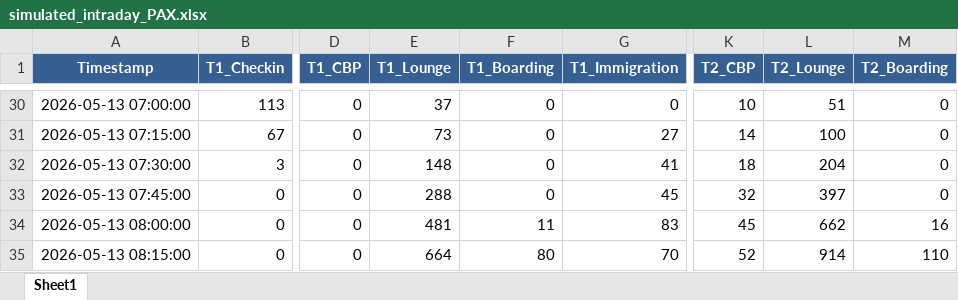
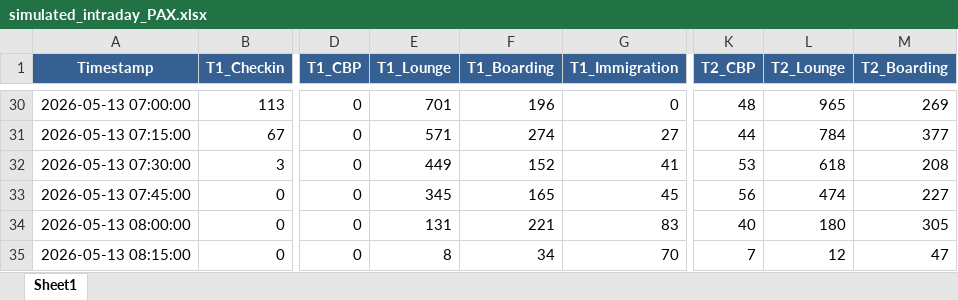
Before and after one commit to amitmanga/DAA-Project, an Excel workbook: data/simulated_intraday_PAX.xlsx, sheet Sheet1, drawn as a sheet; only a part is shown, gaps mark what is left out; values as stored, in another font and other column widths than the file's, no borders; the diff covers the shown part only; the diff names each change by its address in the sheet, - before the commit and + after, or states it on an @@ line.

```diff
--- a/data/simulated_intraday_PAX.xlsx (sheet Sheet1)
+++ b/data/simulated_intraday_PAX.xlsx (sheet Sheet1)
-E30 (T1_Lounge): 37
+E30 (T1_Lounge): 701
-F30 (T1_Boarding): 0
+F30 (T1_Boarding): 196
-K30 (T2_CBP): 10
+K30 (T2_CBP): 48
-L30 (T2_Lounge): 51
+L30 (T2_Lounge): 965
-M30 (T2_Boarding): 0
+M30 (T2_Boarding): 269
-E31 (T1_Lounge): 73
+E31 (T1_Lounge): 571
-F31 (T1_Boarding): 0
+F31 (T1_Boarding): 274
-K31 (T2_CBP): 14
+K31 (T2_CBP): 44
-L31 (T2_Lounge): 100
+L31 (T2_Lounge): 784
-M31 (T2_Boarding): 0
+M31 (T2_Boarding): 377
-E32 (T1_Lounge): 148
+E32 (T1_Lounge): 449
-F32 (T1_Boarding): 0
+F32 (T1_Boarding): 152
-K32 (T2_CBP): 18
+K32 (T2_CBP): 53
-L32 (T2_Lounge): 204
+L32 (T2_Lounge): 618
-M32 (T2_Boarding): 0
+M32 (T2_Boarding): 208
-E33 (T1_Lounge): 288
+E33 (T1_Lounge): 345
-F33 (T1_Boarding): 0
+F33 (T1_Boarding): 165
-K33 (T2_CBP): 32
+K33 (T2_CBP): 56
-L33 (T2_Lounge): 397
+L33 (T2_Lounge): 474
-M33 (T2_Boarding): 0
+M33 (T2_Boarding): 227
-E34 (T1_Lounge): 481
+E34 (T1_Lounge): 131
-F34 (T1_Boarding): 11
+F34 (T1_Boarding): 221
-K34 (T2_CBP): 45
+K34 (T2_CBP): 40
-L34 (T2_Lounge): 662
+L34 (T2_Lounge): 180
-M34 (T2_Boarding): 16
+M34 (T2_Boarding): 305
-E35 (T1_Lounge): 664
+E35 (T1_Lounge): 8
-F35 (T1_Boarding): 80
+F35 (T1_Boarding): 34
-K35 (T2_CBP): 52
+K35 (T2_CBP): 7
-L35 (T2_Lounge): 914
+L35 (T2_Lounge): 12
-M35 (T2_Boarding): 110
+M35 (T2_Boarding): 47
```
Also changed, not shown: 54 edited cells elsewhere in this sheet, data/short term PAX.xlsx, 3 other files.
